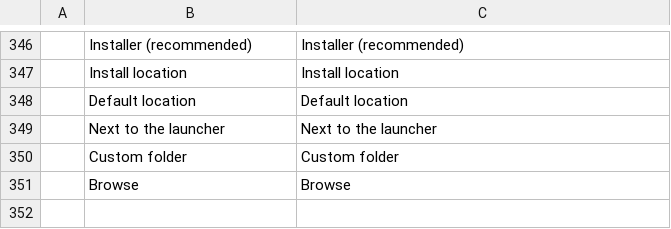
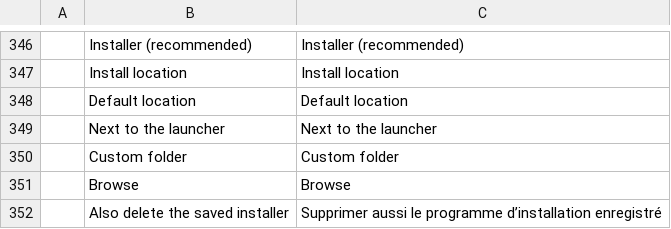
Before and after one commit to PanDuroDev/craft-launcher, a TSV file: crates/ui-egui/src/i18n/fr.tsv, drawn as a sheet; only a part is shown, gaps mark what is left out; the diff names each change by its address in the sheet, - before the commit and + after, or states it on an @@ line.

```diff
--- a/crates/ui-egui/src/i18n/fr.tsv
+++ b/crates/ui-egui/src/i18n/fr.tsv
+row 352:  | Also delete the saved installer | Supprimer aussi le programme d’installation enregistré
```
Also changed, not shown: crates/ui-egui/src/i18n/de.tsv, crates/ui-egui/src/i18n/es.tsv, 15 other files.
